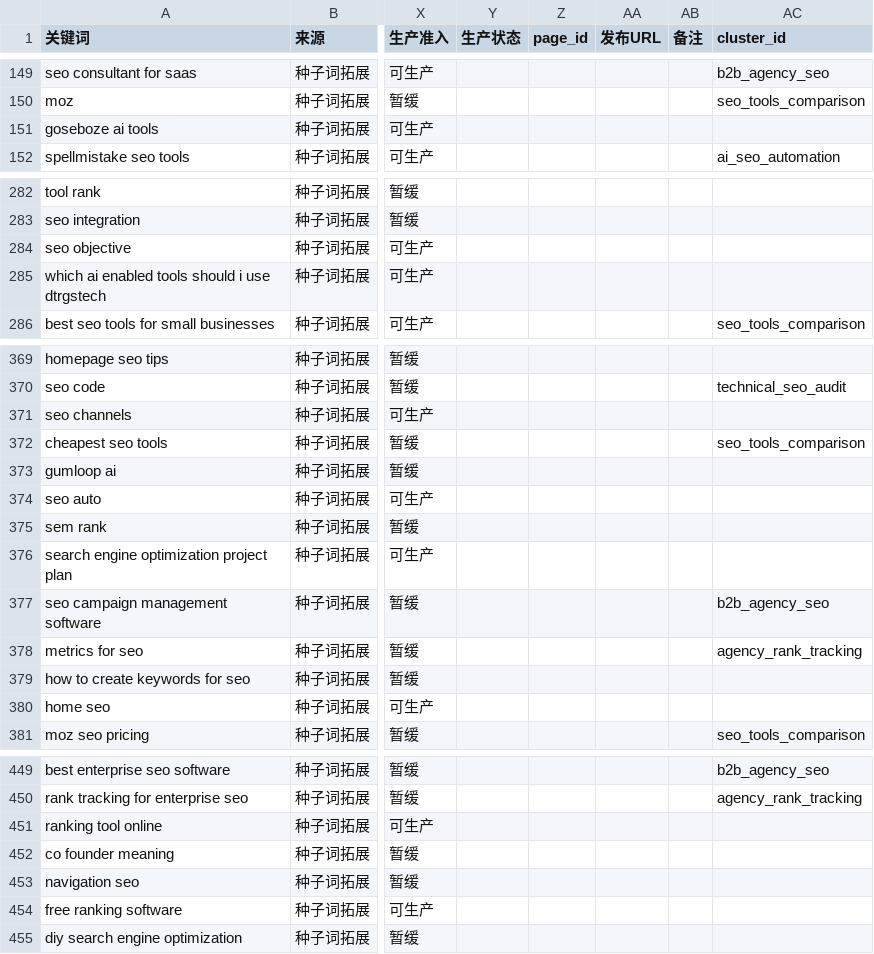
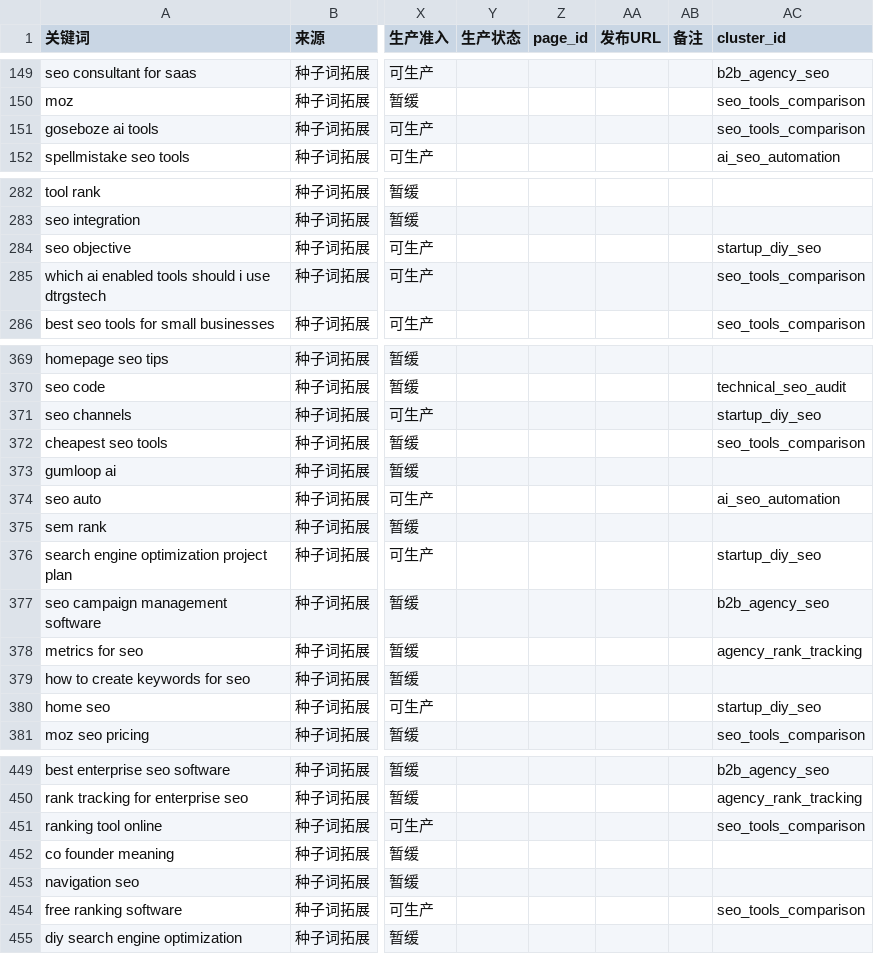
Before and after one commit to phananhson733-oss/gengrowth-ops, a CSV file: inbox/02-keyword-research/2026-07-01-gengrowth-关键词主表-with-cluster.csv, drawn as a sheet; only a part is shown, gaps mark what is left out; the diff covers the shown part only; the diff names each change by its address in the sheet, - before the commit and + after, or states it on an @@ line.

```diff
--- a/inbox/02-keyword-research/2026-07-01-gengrowth-关键词主表-with-cluster.csv
+++ b/inbox/02-keyword-research/2026-07-01-gengrowth-关键词主表-with-cluster.csv
-AC151 (cluster_id): (empty)
+AC151 (cluster_id): seo_tools_comparison
-AC284 (cluster_id): (empty)
+AC284 (cluster_id): startup_diy_seo
-AC285 (cluster_id): (empty)
+AC285 (cluster_id): seo_tools_comparison
-AC371 (cluster_id): (empty)
+AC371 (cluster_id): startup_diy_seo
-AC374 (cluster_id): (empty)
+AC374 (cluster_id): ai_seo_automation
-AC376 (cluster_id): (empty)
+AC376 (cluster_id): startup_diy_seo
-AC380 (cluster_id): (empty)
+AC380 (cluster_id): startup_diy_seo
-AC451 (cluster_id): (empty)
+AC451 (cluster_id): seo_tools_comparison
-AC454 (cluster_id): (empty)
+AC454 (cluster_id): seo_tools_comparison
```
Also changed, not shown: 15 edited cells elsewhere in this file, inbox/02-keyword-research/2026-07-01-gengrowth-cluster-table-updated.csv, inbox/02-keyword-research/2026-07-01-gengrowth-快速胜利-with-cluster.csv, 1 other file.
